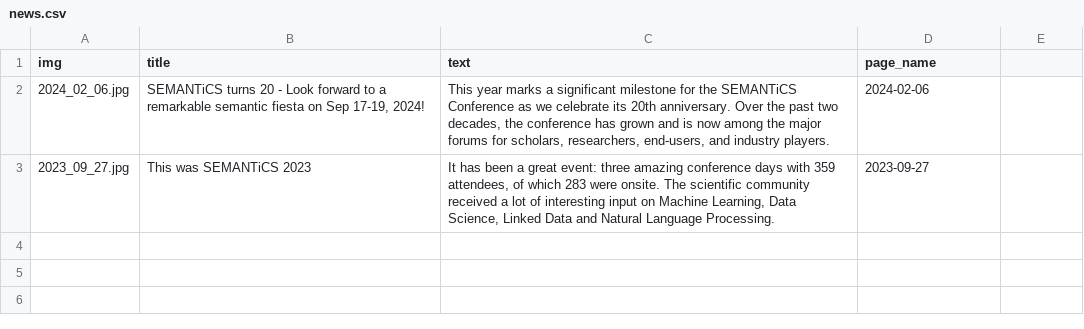
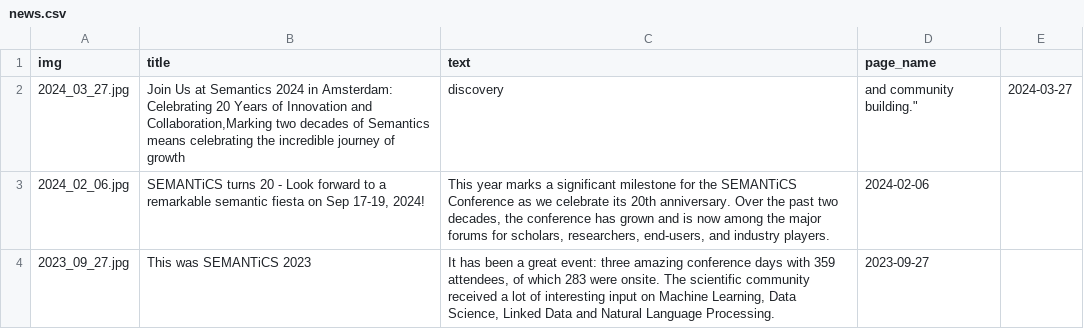
Before and after one commit to SEMANTiCS-org/2024-semantics-org.github.io, a CSV file: content/news.csv, drawn as a sheet.

Commit message:
settin post in News.csv

```diff
--- a/content/news.csv
+++ b/content/news.csv
@@ -1,2 +1,3 @@
 img,title,text,page_name
+"2024_03_27.jpg","Join Us at Semantics 2024 in Amsterdam: Celebrating 20 Years of Innovation and Collaboration,"Marking two decades of Semantics means celebrating the incredible journey of growth, discovery, and community building.","2024-03-27"
 "2024_02_06.jpg","SEMANTiCS turns 20 - Look forward to a remarkable semantic fiesta on Sep 17-19, 2024!","This year marks a significant milestone for the SEMANTiCS Conference as we celebrate its 20th anniversary. Over the past two decades, the conference has grown and is now among the major forums for scholars, researchers, end-users, and industry players.","2024-02-06"
```
